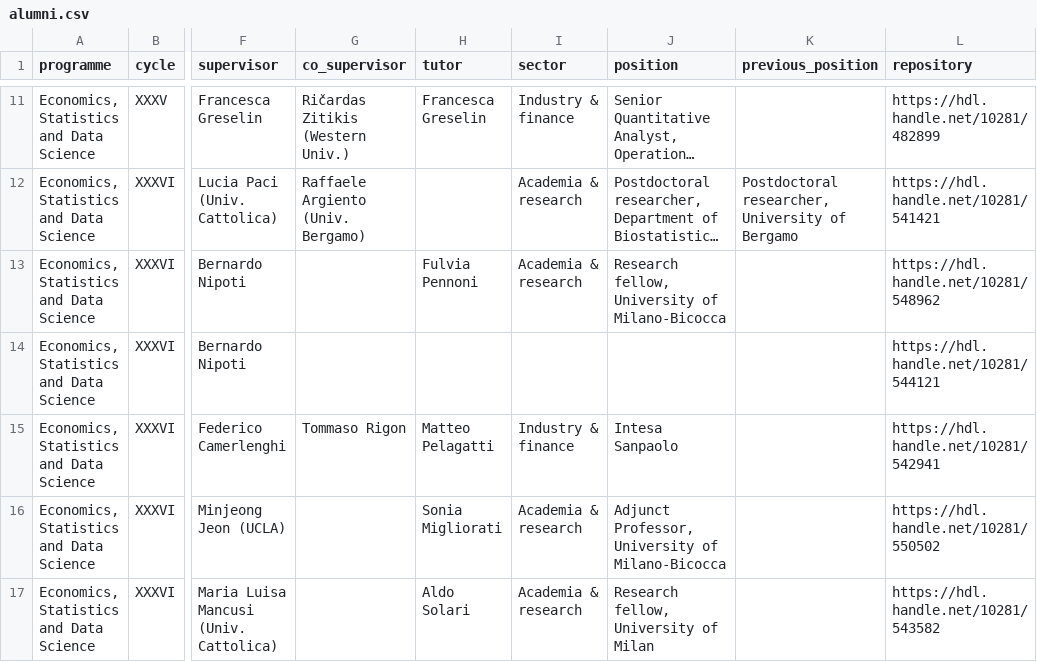
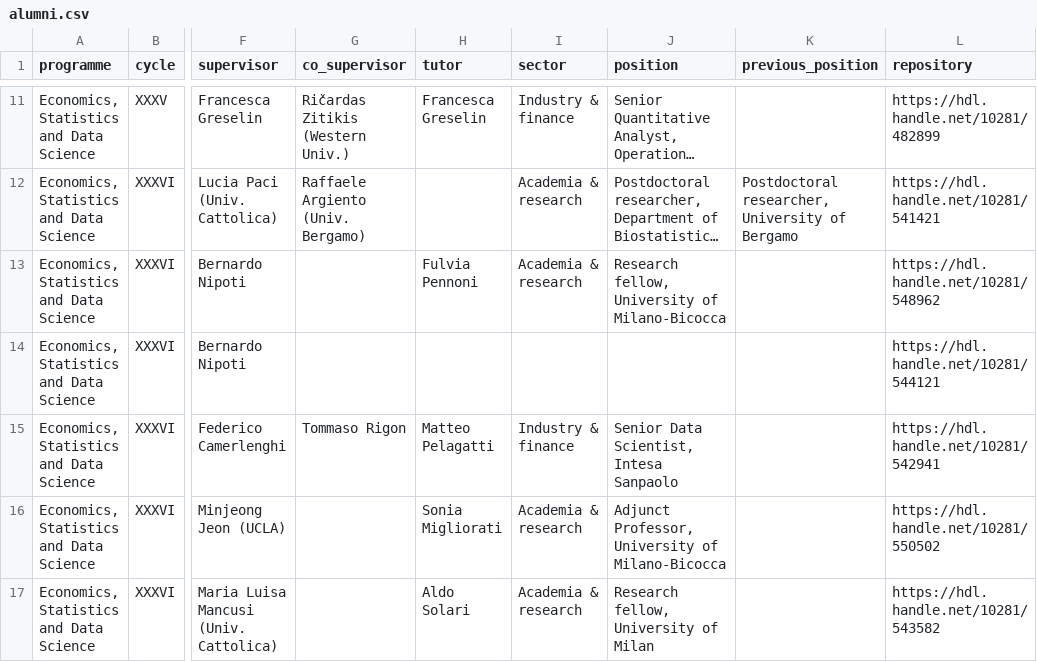
Before and after one commit to stat-dems-unimib/stat-dems-unimib.github.io, a CSV file: docs/phd/data/alumni.csv, drawn as a sheet; only a part is shown, gaps mark what is left out; long unchanged cells end in …; the diff names each change by its address in the sheet, - before the commit and + after, or states it on an @@ line.

```diff
--- a/docs/phd/data/alumni.csv
+++ b/docs/phd/data/alumni.csv
-J15 (position): Intesa Sanpaolo
+J15 (position): Senior Data Scientist, Intesa Sanpaolo
```
Also changed, not shown: phd/data/alumni.csv, 2 other files.
